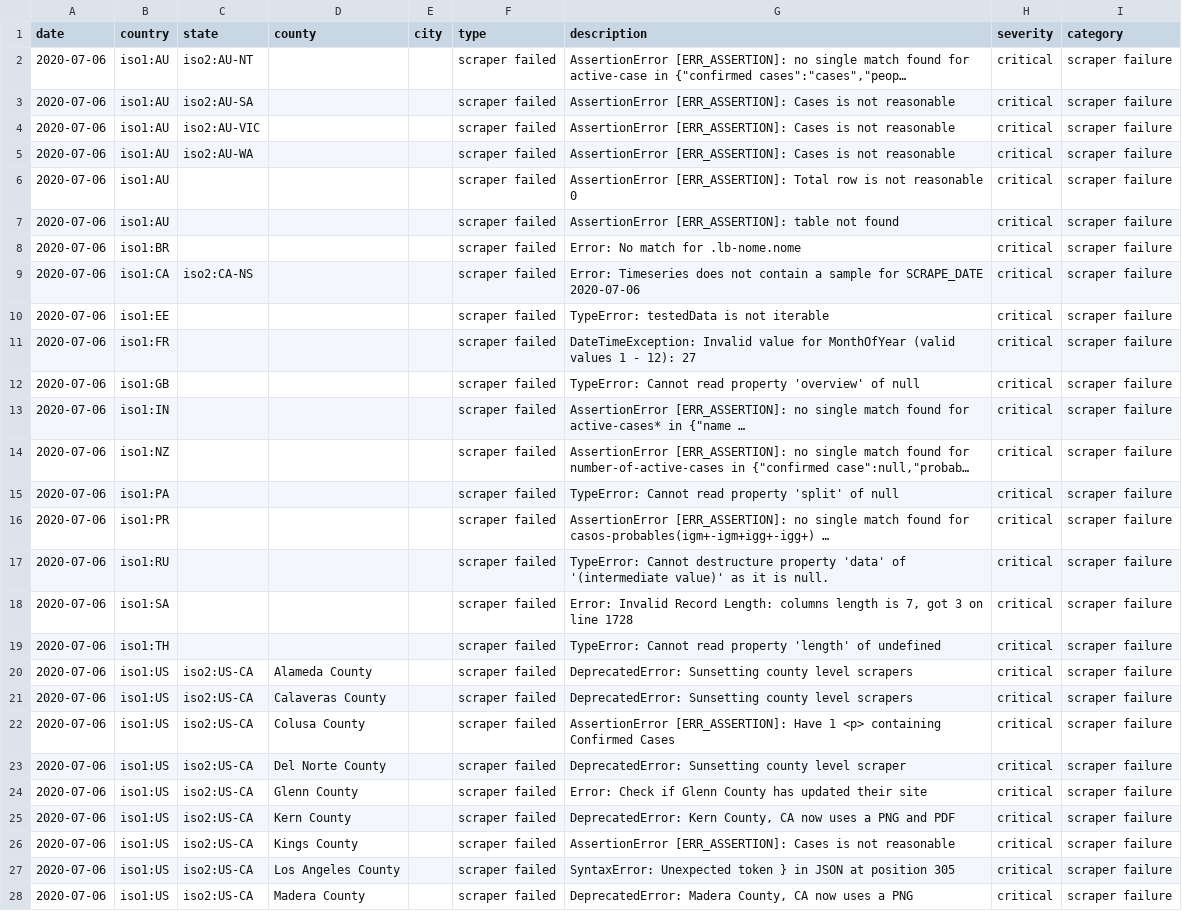
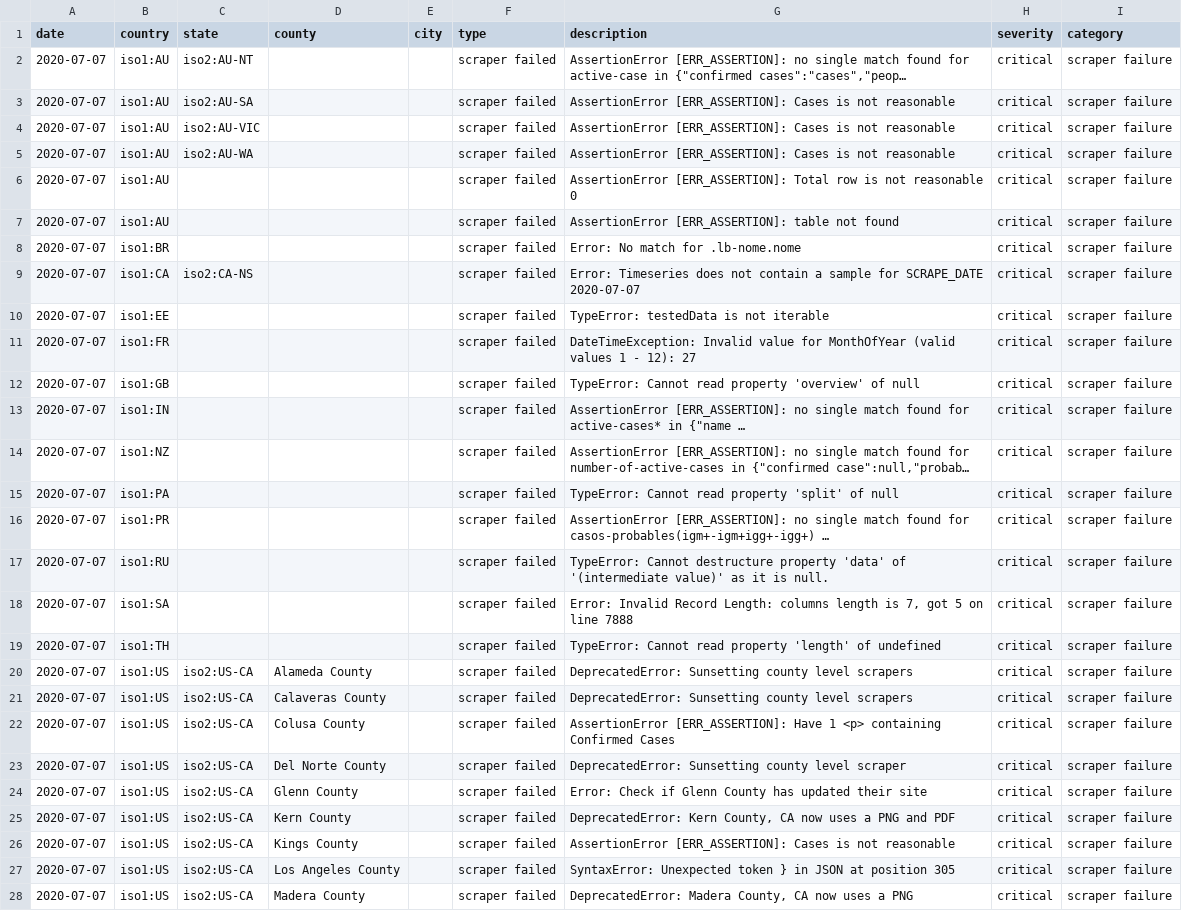
Before and after one commit to covidatlas/coronadatascraper, a CSV file: reports/crawler-report.csv, drawn as a sheet; only a part is shown; long unchanged cells end in …; the diff covers the shown part only; the diff names each change by its address in the sheet, - before the commit and + after, or states it on an @@ line.

```diff
--- a/reports/crawler-report.csv
+++ b/reports/crawler-report.csv
-A2:A28 (date): 2020-07-06
+A2:A28 (date): 2020-07-07
-G9 (description): …for SCRAPE_DATE 2020-07-06
+G9 (description): …for SCRAPE_DATE 2020-07-07
-G18 (description): …7, got 3 on line 1728
+G18 (description): …7, got 5 on line 7888
```
Also changed, not shown: 47 edited cells elsewhere in this file, 10 other files.
